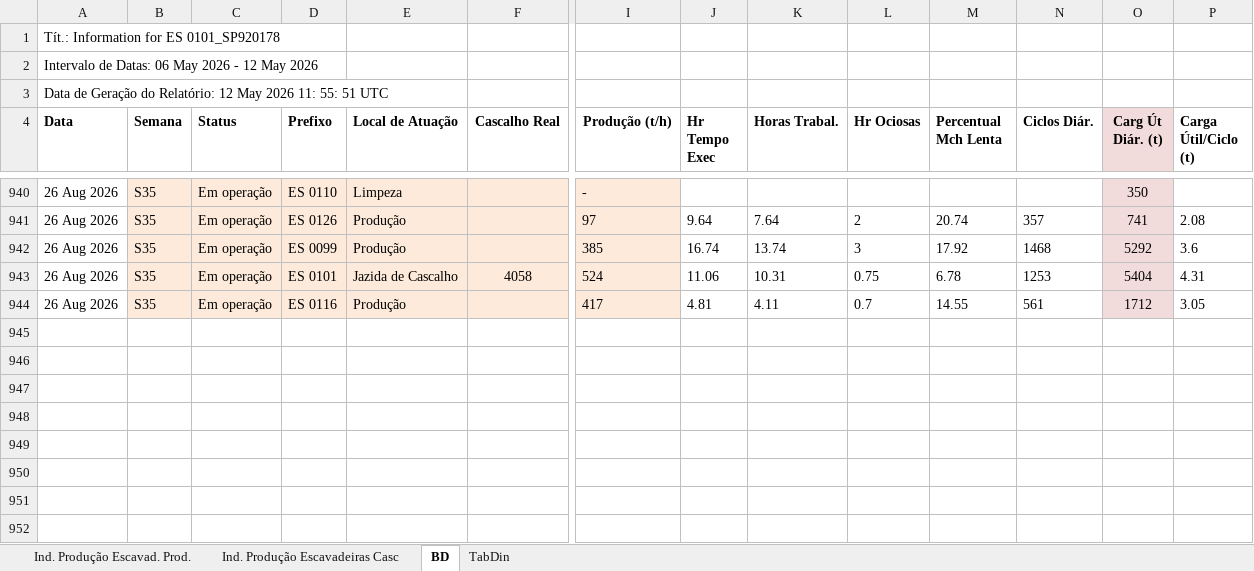
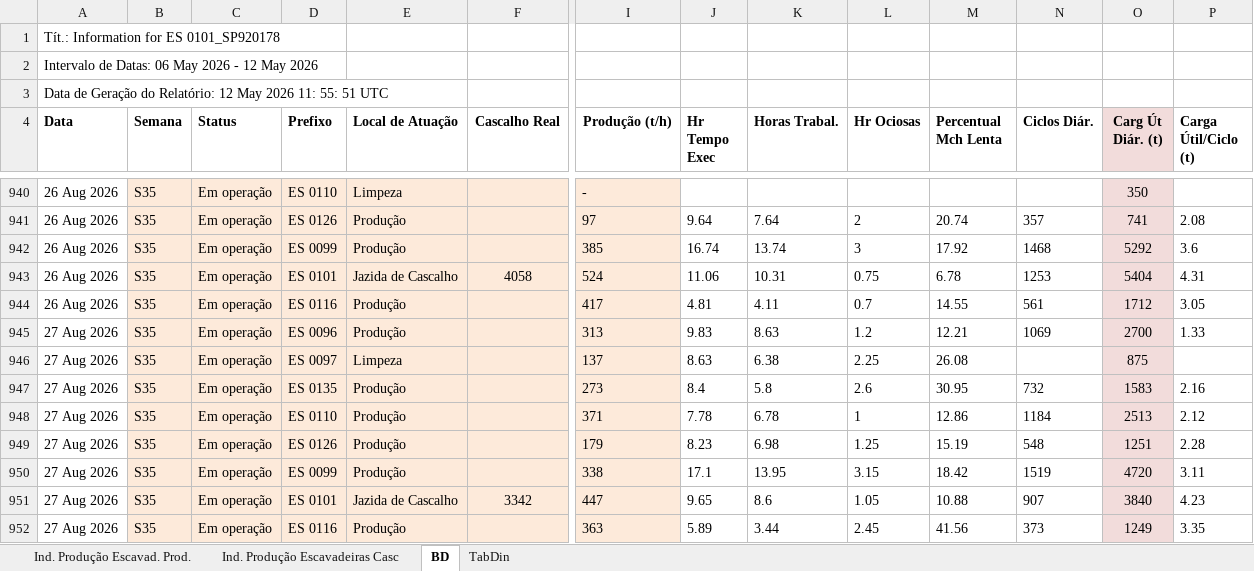
Before and after one commit to lucianafioramonte/obra421_execucao, an Excel workbook: dados_escavadeira.xlsx, sheet BD, drawn as a sheet; only a part is shown, gaps mark what is left out; values as stored, in another font and other column widths than the file's, no borders; rows hold the shown columns only; the diff names each change by its address in the sheet, - before the commit and + after, or states it on an @@ line.

Commit message:
Atualizacao automatica de dados - 29/08/2026 07:30

```diff
--- a/dados_escavadeira.xlsx (sheet BD)
+++ b/dados_escavadeira.xlsx (sheet BD)
+row 945: 27 Aug 2026 | S35 | Em operação | ES 0096 | Produção |  | 313 | 9.83 | 8.63 | 1.2 | 12.21 | 1069 | 2700 | 1.33
+row 946: 27 Aug 2026 | S35 | Em operação | ES 0097 | Limpeza |  | 137 | 8.63 | 6.38 | 2.25 | 26.08 |  | 875
+row 947: 27 Aug 2026 | S35 | Em operação | ES 0135 | Produção |  | 273 | 8.4 | 5.8 | 2.6 | 30.95 | 732 | 1583 | 2.16
+row 948: 27 Aug 2026 | S35 | Em operação | ES 0110 | Produção |  | 371 | 7.78 | 6.78 | 1 | 12.86 | 1184 | 2513 | 2.12
+row 949: 27 Aug 2026 | S35 | Em operação | ES 0126 | Produção |  | 179 | 8.23 | 6.98 | 1.25 | 15.19 | 548 | 1251 | 2.28
+row 950: 27 Aug 2026 | S35 | Em operação | ES 0099 | Produção |  | 338 | 17.1 | 13.95 | 3.15 | 18.42 | 1519 | 4720 | 3.11
+row 951: 27 Aug 2026 | S35 | Em operação | ES 0101 | Jazida de Cascalho | 3342 | 447 | 9.65 | 8.6 | 1.05 | 10.88 | 907 | 3840 | 4.23
+row 952: 27 Aug 2026 | S35 | Em operação | ES 0116 | Produção |  | 363 | 5.89 | 3.44 | 2.45 | 41.56 | 373 | 1249 | 3.35
```
Also changed, not shown: 1 other file.
